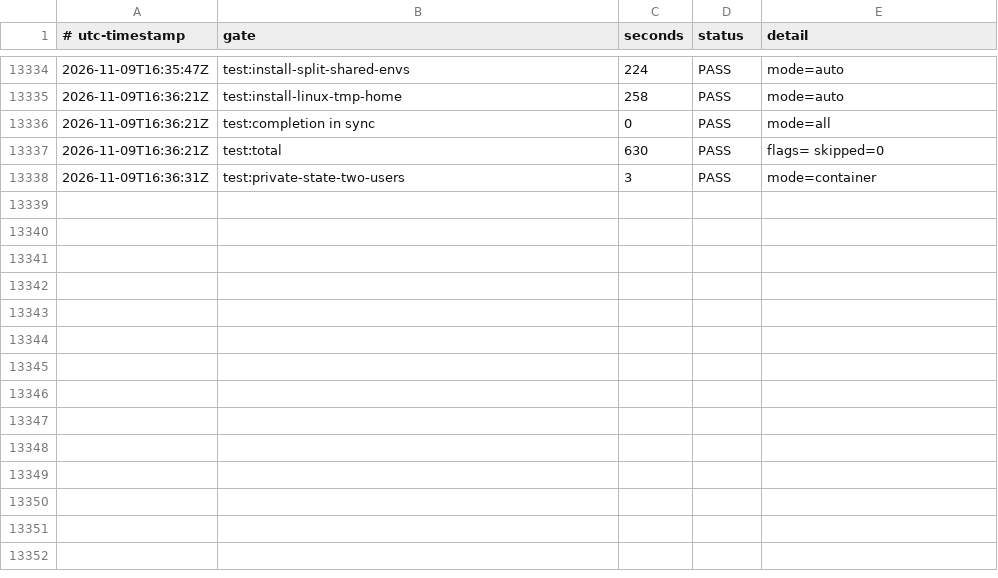
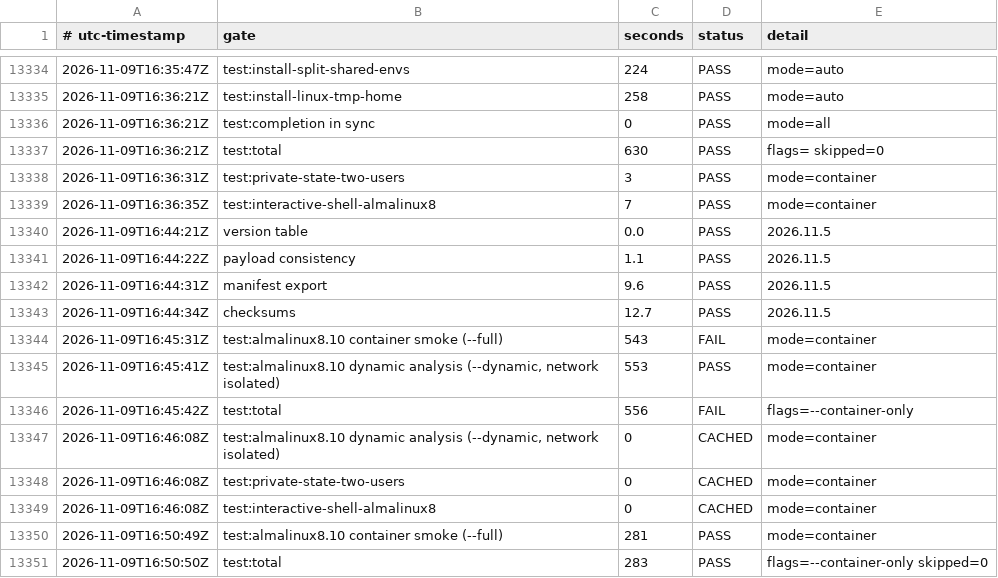
Before and after one commit to smprather/engineering-loadout, a TSV file: assurance/release-timings.tsv, drawn as a sheet; only a part is shown, gaps mark what is left out; the diff names each change by its address in the sheet, - before the commit and + after, or states it on an @@ line.

Commit message:
handoff: timing rows from the #21 gate runs

```diff
--- a/assurance/release-timings.tsv
+++ b/assurance/release-timings.tsv
+row 13339: 2026-11-09T16:36:35Z | test:interactive-shell-almalinux8 | 7 | PASS | mode=container
+row 13340: 2026-11-09T16:44:21Z | version table | 0.0 | PASS | 2026.11.5
+row 13341: 2026-11-09T16:44:22Z | payload consistency | 1.1 | PASS | 2026.11.5
+row 13342: 2026-11-09T16:44:31Z | manifest export | 9.6 | PASS | 2026.11.5
+row 13343: 2026-11-09T16:44:34Z | checksums | 12.7 | PASS | 2026.11.5
+row 13344: 2026-11-09T16:45:31Z | test:almalinux8.10 container smoke (--full) | 543 | FAIL | mode=container
+row 13345: 2026-11-09T16:45:41Z | test:almalinux8.10 dynamic analysis (--dynamic, network isolated) | 553 | PASS | mode=container
+row 13346: 2026-11-09T16:45:42Z | test:total | 556 | FAIL | flags=--container-only
+row 13347: 2026-11-09T16:46:08Z | test:almalinux8.10 dynamic analysis (--dynamic, network isolated) | 0 | CACHED | mode=container
+row 13348: 2026-11-09T16:46:08Z | test:private-state-two-users | 0 | CACHED | mode=container
+row 13349: 2026-11-09T16:46:08Z | test:interactive-shell-almalinux8 | 0 | CACHED | mode=container
+row 13350: 2026-11-09T16:50:49Z | test:almalinux8.10 container smoke (--full) | 281 | PASS | mode=container
+row 13351: 2026-11-09T16:50:50Z | test:total | 283 | PASS | flags=--container-only skipped=0
```
